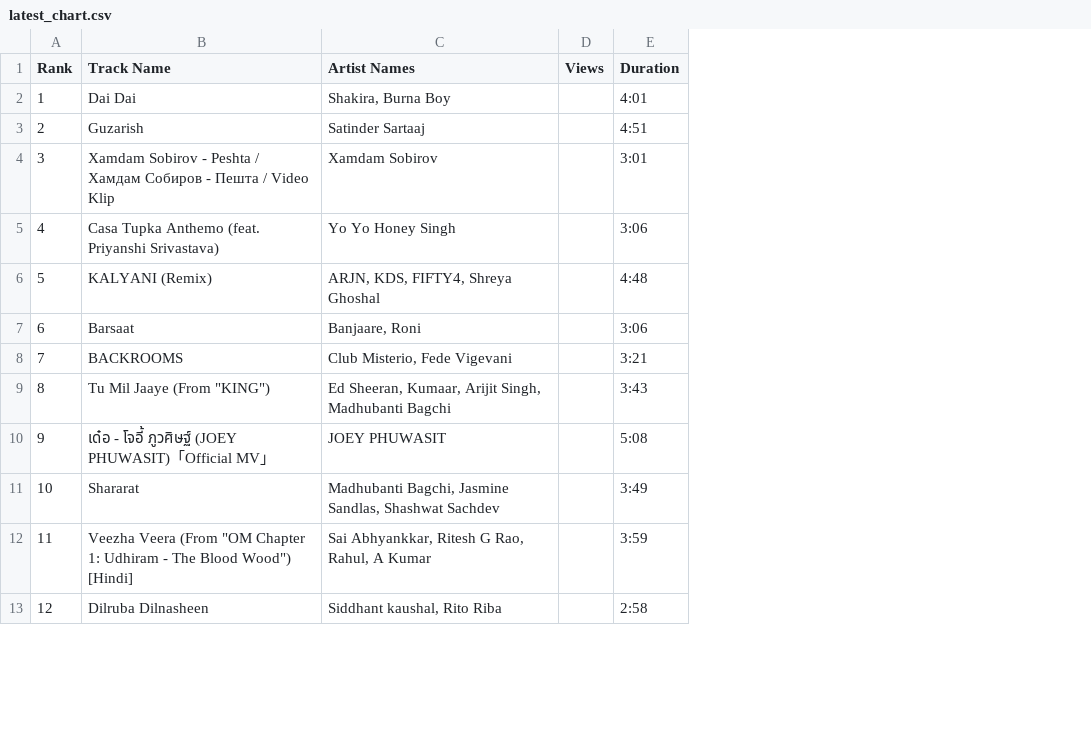
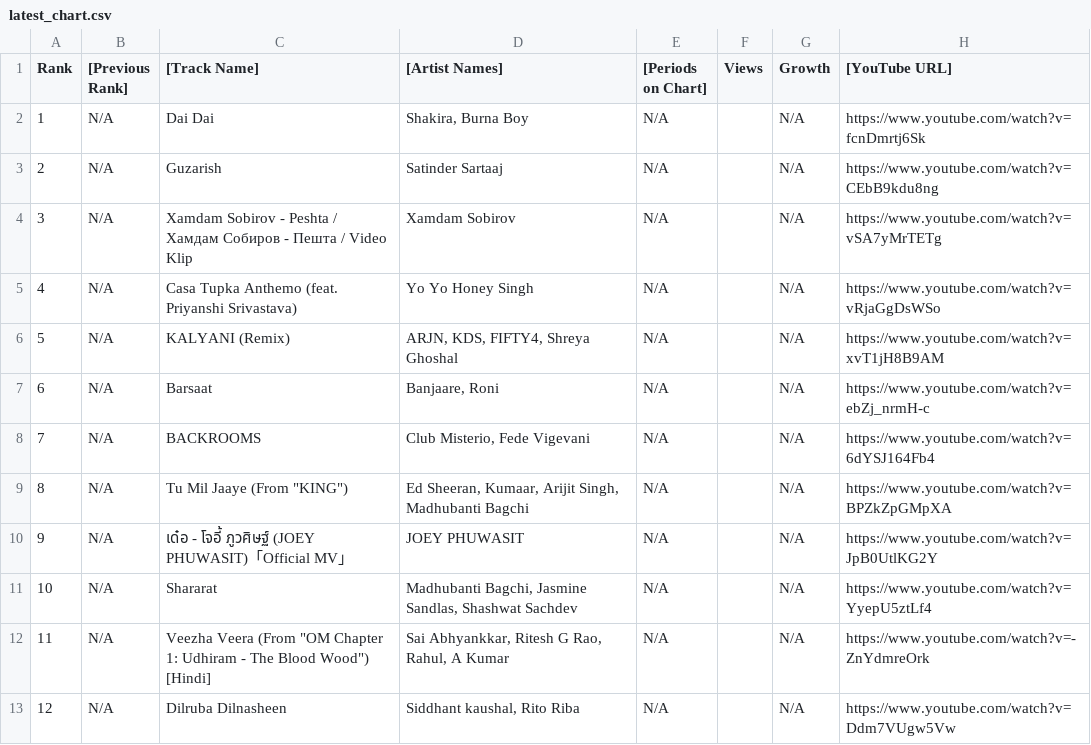
Before and after one commit to adroguetth/youtube-music-charts-intelligence, a CSV file: charts_archive/1_download-chart/downloads/latest_chart.csv, drawn as a sheet; only a part is shown; removed rows and columns are numbered as before the commit, all else as after; the diff names each change by its address in the sheet, - before the commit and + after, or states it on an @@ line.

```diff
--- a/charts_archive/1_download-chart/downloads/latest_chart.csv
+++ b/charts_archive/1_download-chart/downloads/latest_chart.csv
+column B ([Previous Rank]), rows 2-13: all N/A
+column E ([Periods on Chart]), rows 2-13: all N/A
-column E (Duration), rows 2-13: 4:01 | 4:51 | 3:01 | 3:06 | 4:48 | 3:06 | 3:21 | 3:43 | 5:08 | 3:49 | 3:59 | 2:58
+column G (Growth), rows 2-13: all N/A
+column H ([YouTube URL]), rows 2-13: https://www.youtube.com/watch?v=fcnDmrtj6Sk | https://www.youtube.com/watch?v=CEbB9kdu8ng | https://www.youtube.com/watch?v=vSA7yMrTETg | https://www.youtube.com/watch?v=vRjaGgDsWSo | https://www.youtube.com/watch?v=xvT1jH8B9AM | https://www.youtube.com/watch?v=ebZj_nrmH-c | https://www.youtube.com/watch?v=6dYSJ164Fb4 | https://www.youtube.com/watch?v=BPZkZpGMpXA | https://www.youtube.com/watch?v=JpB0UtlKG2Y | https://www.youtube.com/watch?v=YyepU5ztLf4 | https://www.youtube.com/watch?v=-ZnYdmreOrk | https://www.youtube.com/watch?v=Ddm7VUgw5Vw
-C1: Track Name
+C1: [Track Name]
-D1: Artist Names
+D1: [Artist Names]
```
Also changed, not shown: 2 other files.
